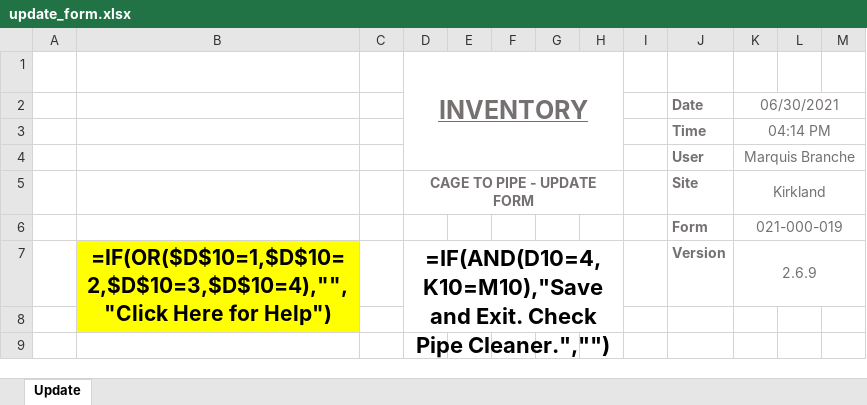
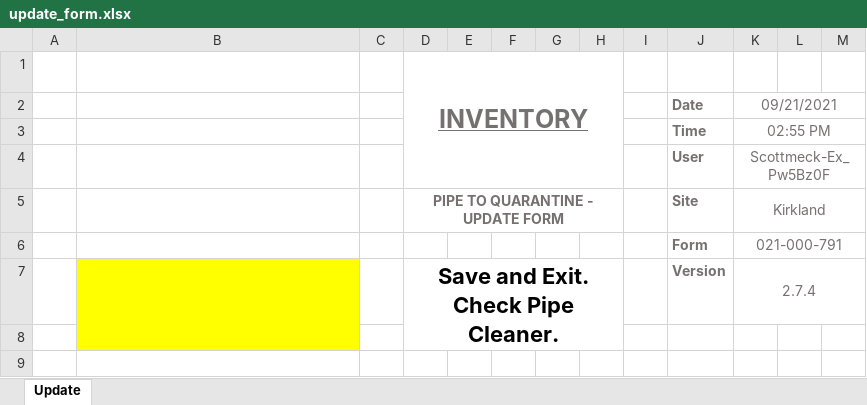
Before and after one commit to monkeyman51/VSE_PipeCleaner_2, an Excel workbook: update_form.xlsx, sheet Update, drawn as a sheet; only a part is shown; values as stored, in another font and other column widths than the file's, no borders; formulas without a stored value are shown as written; charts and pictures and conditional formats not drawn; removed rows and columns are numbered as before the commit, all else as after; the diff covers the shown part only; the diff names each change by its address in the sheet, - before the commit and + after, or states it on an @@ line.

```diff
--- a/update_form.xlsx (sheet Update)
+++ b/update_form.xlsx (sheet Update)
-K2: 06/30/2021
+K2: 09/21/2021
-K3 (09/21/2021): 04:14 PM
+K3 (09/21/2021): 02:55 PM
-K4 (09/21/2021): Marquis Branche
+K4 (09/21/2021): Scottmeck-Ex_Pw5Bz0F
-D5: CAGE TO PIPE - UPDATE FORM
+D5: PIPE TO QUARANTINE - UPDATE FORM
-K6 (09/21/2021): 021-000-019
+K6 (09/21/2021): 021-000-791
-row 7:  | =IF(OR($D$10=1,$D$10=2,$D$10=3,$D$10=4),"","Click Here for Help") |  | =IF(AND(D10=4,K10=M10),"Save and Exit. Check Pipe Cleaner.","") |  |  |  |  |  | Version | 2.6.9
+row 7:  |  |  | Save and Exit. Check Pipe Cleaner. |  |  |  |  |  | Version | 2.7.4
```
Also changed, not shown: 11 edited cells elsewhere in this sheet, charts or pictures, pipes/serial_numbers.xlsx, pipes/transaction_logs.xlsx, 45 other files.
